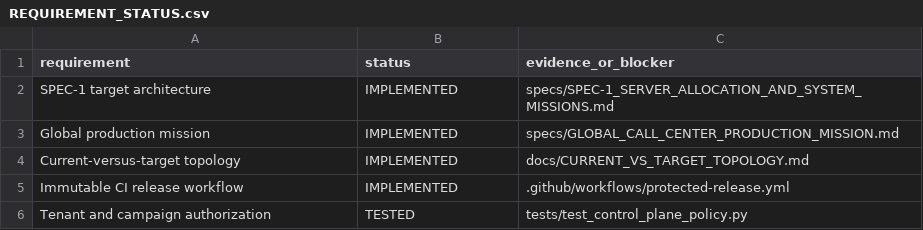
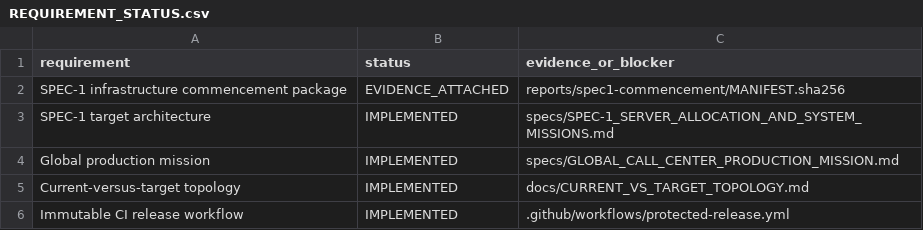
Before and after one commit to appolon1908/codestra-production-platform, a CSV file: reports/preproduction/REQUIREMENT_STATUS.csv, drawn as a sheet; only a part is shown; the shorter side is filled out with more unchanged rows.

Commit message:
Add SPEC-1 infrastructure commencement package

```diff
--- a/reports/preproduction/REQUIREMENT_STATUS.csv
+++ b/reports/preproduction/REQUIREMENT_STATUS.csv
@@ -1,2 +1,3 @@
 requirement,status,evidence_or_blocker
+SPEC-1 infrastructure commencement package,EVIDENCE_ATTACHED,reports/spec1-commencement/MANIFEST.sha256
 SPEC-1 target architecture,IMPLEMENTED,specs/SPEC-1_SERVER_ALLOCATION_AND_SYSTEM_MISSIONS.md
```
Also changed, not shown: 30 other files.
